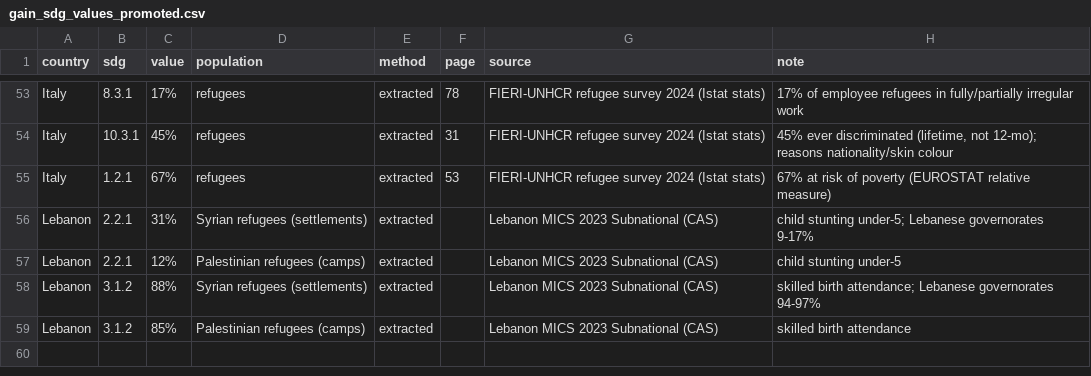
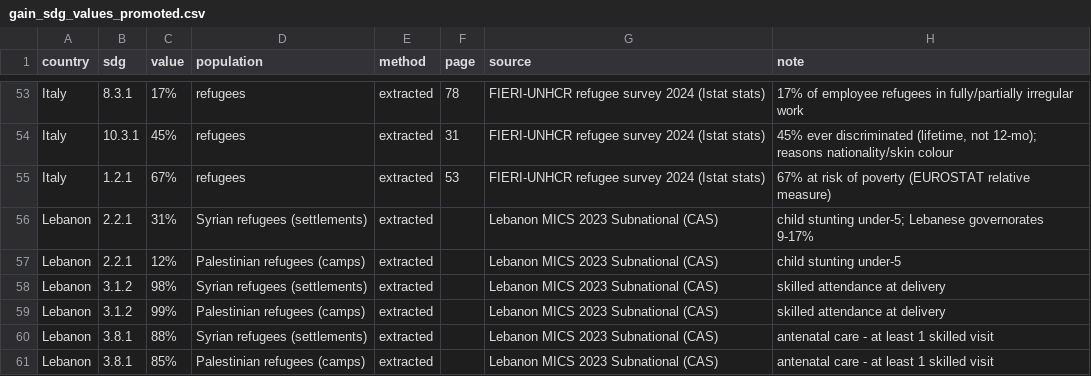
Before and after one commit to mitrovif/gain_sdg_workstream, a CSV file: data/gain_sdg_values_promoted.csv, drawn as a sheet; only a part is shown, gaps mark what is left out.

```diff
--- a/data/gain_sdg_values_promoted.csv
+++ b/data/gain_sdg_values_promoted.csv
@@ -57,3 +57,5 @@ Lebanon,2.2.1,31%,Syrian refugees (settlements),extracted,,Lebanon MICS 2023 Sub
 Lebanon,2.2.1,12%,Palestinian refugees (camps),extracted,,Lebanon MICS 2023 Subnational (CAS),"child stunting under-5"
-Lebanon,3.1.2,88%,Syrian refugees (settlements),extracted,,Lebanon MICS 2023 Subnational (CAS),"skilled birth attendance; Lebanese governorates 94-97%"
-Lebanon,3.1.2,85%,Palestinian refugees (camps),extracted,,Lebanon MICS 2023 Subnational (CAS),"skilled birth attendance"
+Lebanon,3.1.2,98%,Syrian refugees (settlements),extracted,,Lebanon MICS 2023 Subnational (CAS),"skilled attendance at delivery"
+Lebanon,3.1.2,99%,Palestinian refugees (camps),extracted,,Lebanon MICS 2023 Subnational (CAS),"skilled attendance at delivery"
+Lebanon,3.8.1,88%,Syrian refugees (settlements),extracted,,Lebanon MICS 2023 Subnational (CAS),"antenatal care - at least 1 skilled visit"
+Lebanon,3.8.1,85%,Palestinian refugees (camps),extracted,,Lebanon MICS 2023 Subnational (CAS),"antenatal care - at least 1 skilled visit"
```
Also changed, not shown: 2 other files.
